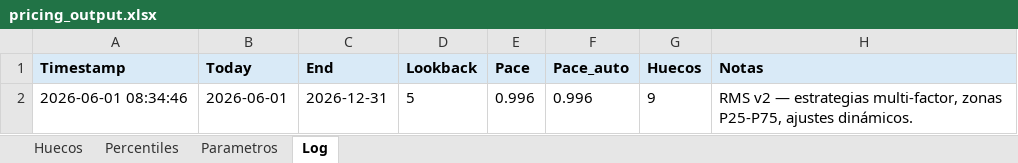
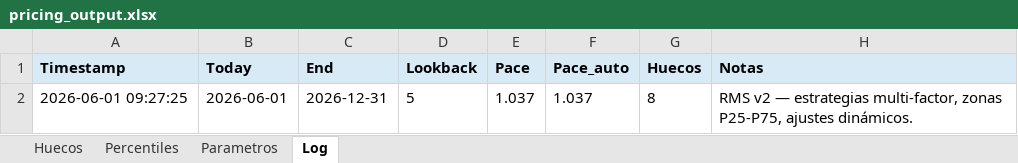
Before and after one commit to pochettino73/csj-airbnb, an Excel workbook: output/pricing_output.xlsx, sheet Log, drawn as a sheet; values as stored, in another font and other column widths than the file's, no borders; the diff names each change by its address in the sheet, - before the commit and + after, or states it on an @@ line.

```diff
--- a/output/pricing_output.xlsx (sheet Log)
+++ b/output/pricing_output.xlsx (sheet Log)
-A2 (Timestamp): 2026-06-01 08:34:46
+A2 (Timestamp): 2026-06-01 09:27:25
-E2 (Pace): 0.996
+E2 (Pace): 1.037
-F2 (Pace_auto): 0.996
+F2 (Pace_auto): 1.037
-G2 (Huecos): 9
+G2 (Huecos): 8
```
Also changed, not shown: sheet Huecos, sheet Percentiles, sheet Parametros, 4 other files.
